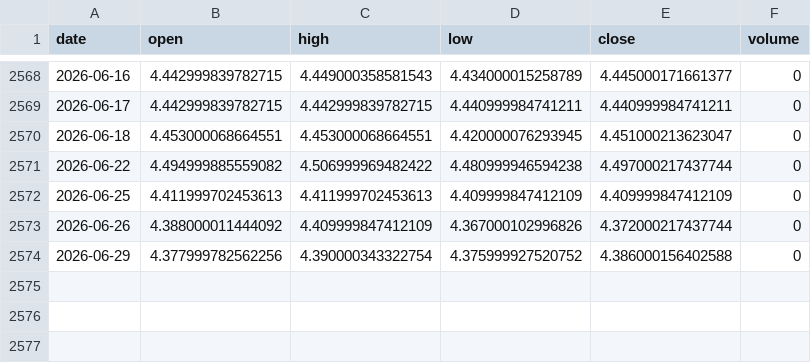
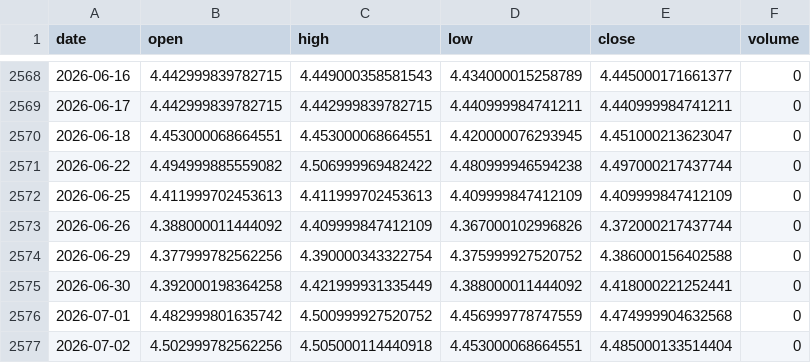
Before and after one commit to pravindev666/JUDAH-Nifty-Oracle, a CSV file: data/us10y_daily.csv, drawn as a sheet; only a part is shown, gaps mark what is left out.

```diff
--- a/data/us10y_daily.csv
+++ b/data/us10y_daily.csv
@@ -2574 +2574,4 @@ date,open,high,low,close,volume
 2026-06-29,4.377999782562256,4.390000343322754,4.375999927520752,4.386000156402588,0
+2026-06-30,4.392000198364258,4.421999931335449,4.388000011444092,4.418000221252441,0
+2026-07-01,4.482999801635742,4.500999927520752,4.456999778747559,4.474999904632568,0
+2026-07-02,4.502999782562256,4.505000114440918,4.453000068664551,4.485000133514404,0
```
Also changed, not shown: data/itc_daily.csv, data/natgas_daily.csv, 30 other files.
